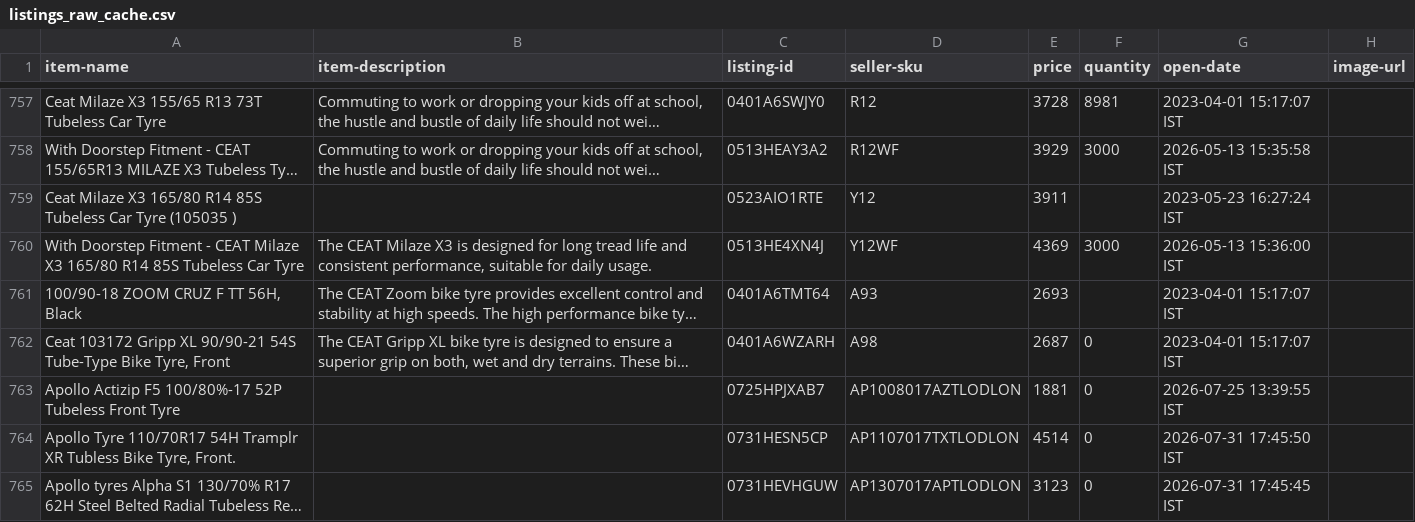
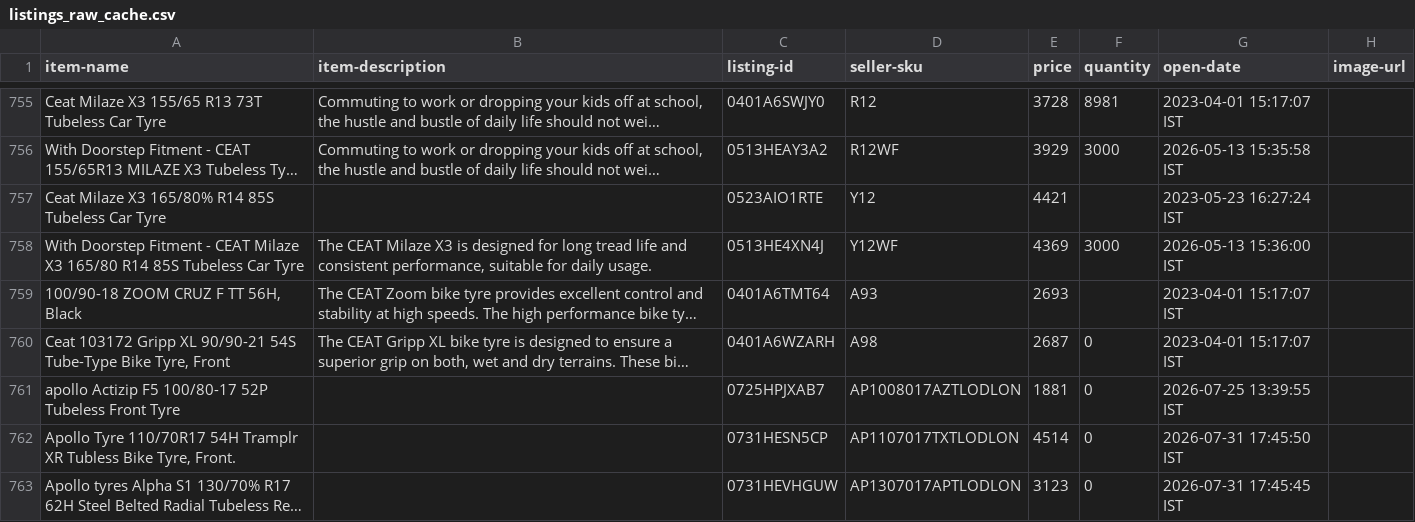
Before and after one commit to tnm-labs/amz_buybox, a CSV file: data/listings_raw_cache.csv, drawn as a sheet; only a part is shown, gaps mark what is left out; long unchanged cells end in …; addresses are those after the commit; the diff covers the shown part only; the diff names each change by its address in the sheet, - before the commit and + after, or states it on an @@ line.

```diff
--- a/data/listings_raw_cache.csv
+++ b/data/listings_raw_cache.csv
-A757 (item-name): …Milaze X3 165/80 R14 85S Tubeless Car Tyre (105035 )
+A757 (item-name): …Milaze X3 165/80% R14 85S Tubeless Car Tyre
-E757 (price): 3911
+E757 (price): 4421
-A761 (item-name): Apollo Actizip F5 100/80%-17 52P Tubeless…
+A761 (item-name): apollo Actizip F5 100/80-17 52P Tubeless…
```
Also changed, not shown: 1 added row, 2 moved rows and 32 edited cells elsewhere in this file, data/history.csv, docs/details.csv, 1 other file.
